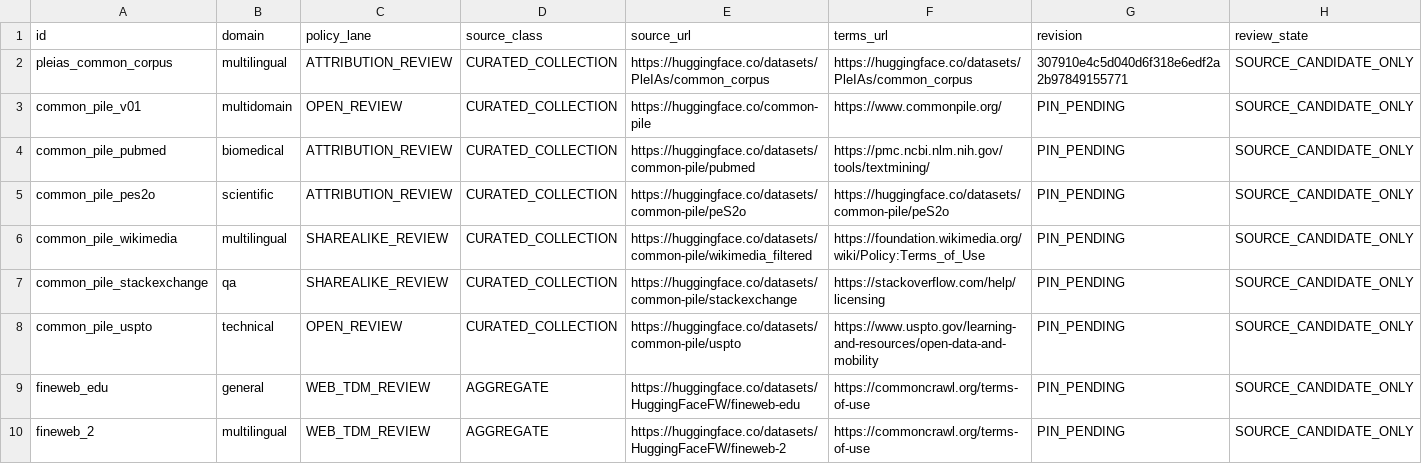
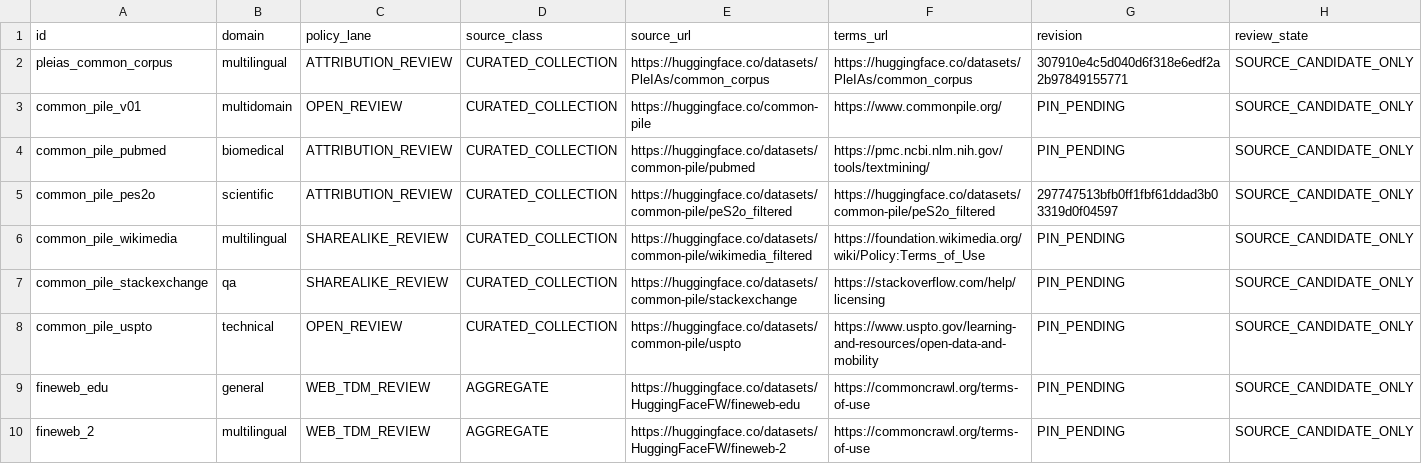
Before and after one commit to Memorithm/SML-GENIUS, a TSV file: research/corpus/source_catalog_v1.tsv, drawn as a sheet; only a part is shown.

Commit message:
data(sml): align Common Pile peS2o source to observed verified publisher revision

```diff
--- a/research/corpus/source_catalog_v1.tsv
+++ b/research/corpus/source_catalog_v1.tsv
@@ -4,3 +4,3 @@ common_pile_v01	multidomain	OPEN_REVIEW	CURATED_COLLECTION	https://huggingface.c
 common_pile_pubmed	biomedical	ATTRIBUTION_REVIEW	CURATED_COLLECTION	https://huggingface.co/datasets/common-pile/pubmed	https://pmc.ncbi.nlm.nih.gov/tools/textmining/	PIN_PENDING	SOURCE_CANDIDATE_ONLY
-common_pile_pes2o	scientific	ATTRIBUTION_REVIEW	CURATED_COLLECTION	https://huggingface.co/datasets/common-pile/peS2o	https://huggingface.co/datasets/common-pile/peS2o	PIN_PENDING	SOURCE_CANDIDATE_ONLY
+common_pile_pes2o	scientific	ATTRIBUTION_REVIEW	CURATED_COLLECTION	https://huggingface.co/datasets/common-pile/peS2o_filtered	https://huggingface.co/datasets/common-pile/peS2o_filtered	297747513bfb0ff1fbf61ddad3b03319d0f04597	SOURCE_CANDIDATE_ONLY
 common_pile_wikimedia	multilingual	SHAREALIKE_REVIEW	CURATED_COLLECTION	https://huggingface.co/datasets/common-pile/wikimedia_filtered	https://foundation.wikimedia.org/wiki/Policy:Terms_of_Use	PIN_PENDING	SOURCE_CANDIDATE_ONLY
```
